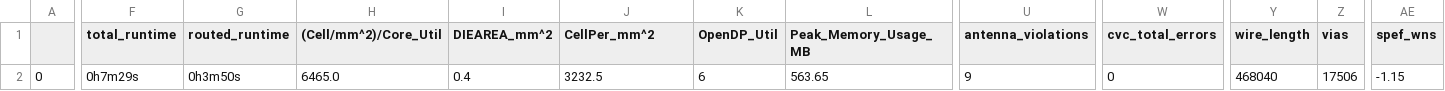
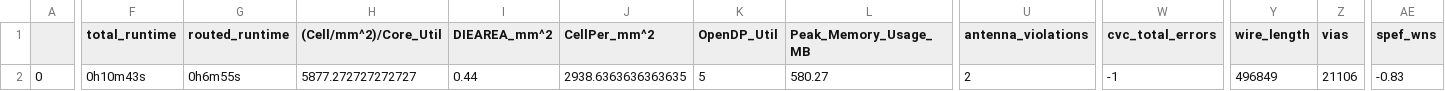
Before and after one commit to dineshannayya/riscduino, a CSV file: signoff/wb_interconnect/final_summary_report.csv, drawn as a sheet; only a part is shown, gaps mark what is left out; the diff covers the shown part only; the diff names each change by its address in the sheet, - before the commit and + after, or states it on an @@ line.

```diff
--- a/signoff/wb_interconnect/final_summary_report.csv
+++ b/signoff/wb_interconnect/final_summary_report.csv
-F2 (total_runtime): 0h7m29s
+F2 (total_runtime): 0h10m43s
-G2 (routed_runtime): 0h3m50s
+G2 (routed_runtime): 0h6m55s
-H2 ((Cell/mm^2)/Core_Util): 6465.0
+H2 ((Cell/mm^2)/Core_Util): 5877.272727272727
-I2 (DIEAREA_mm^2): 0.4
+I2 (DIEAREA_mm^2): 0.44
-J2 (CellPer_mm^2): 3232.5
+J2 (CellPer_mm^2): 2938.6363636363635
-K2 (OpenDP_Util): 6
+K2 (OpenDP_Util): 5
-L2 (Peak_Memory_Usage_MB): 563.65
+L2 (Peak_Memory_Usage_MB): 580.27
-U2 (antenna_violations): 9
+U2 (antenna_violations): 2
-W2 (cvc_total_errors): 0
+W2 (cvc_total_errors): -1
-Y2 (wire_length): 468040
+Y2 (wire_length): 496849
-Z2 (vias): 17506
+Z2 (vias): 21106
-AE2 (spef_wns): -1.15
+AE2 (spef_wns): -0.83
```
Also changed, not shown: 12 edited cells elsewhere in this file, signoff/glbl_cfg/final_summary_report.csv, signoff/sdram/final_summary_report.csv, 21 other files.
